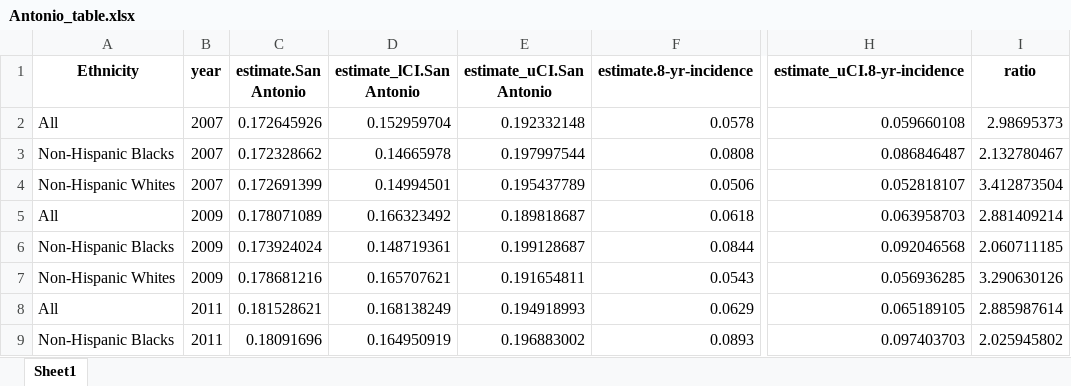
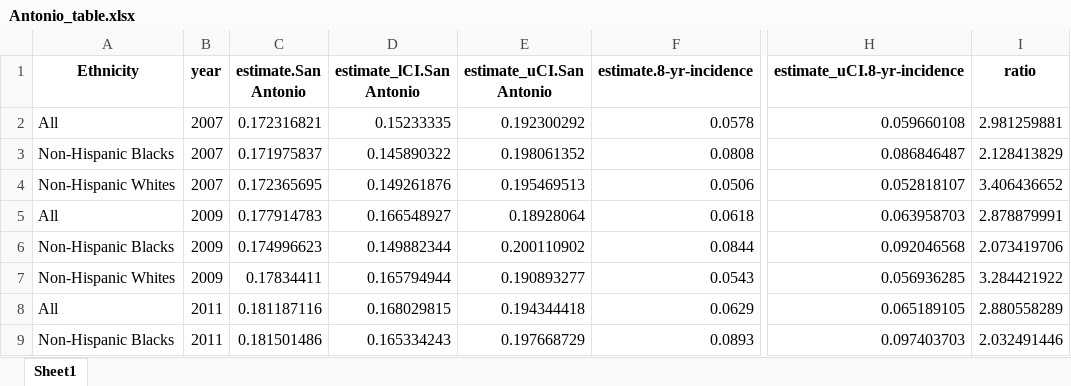
Before and after one commit to Tirgit/NHANES_T2D, an Excel workbook: Manuscript_items/Antonio_table.xlsx, sheet Sheet1, drawn as a sheet; only a part is shown, gaps mark what is left out; values as stored, in another font and other column widths than the file's, no borders; the diff covers the shown part only; the diff names each change by its address in the sheet, - before the commit and + after, or states it on an @@ line.

```diff
--- a/Manuscript_items/Antonio_table.xlsx (sheet Sheet1)
+++ b/Manuscript_items/Antonio_table.xlsx (sheet Sheet1)
-C2 (estimate.San Antonio): 0.172645926
+C2 (estimate.San Antonio): 0.172316821
-D2 (estimate_lCI.San Antonio): 0.152959704
+D2 (estimate_lCI.San Antonio): 0.15233335
-E2 (estimate_uCI.San Antonio): 0.192332148
+E2 (estimate_uCI.San Antonio): 0.192300292
-I2 (ratio): 2.98695373
+I2 (ratio): 2.981259881
-C3 (estimate.San Antonio): 0.172328662
+C3 (estimate.San Antonio): 0.171975837
-D3 (estimate_lCI.San Antonio): 0.14665978
+D3 (estimate_lCI.San Antonio): 0.145890322
-E3 (estimate_uCI.San Antonio): 0.197997544
+E3 (estimate_uCI.San Antonio): 0.198061352
-I3 (ratio): 2.132780467
+I3 (ratio): 2.128413829
-C4 (estimate.San Antonio): 0.172691399
+C4 (estimate.San Antonio): 0.172365695
-D4 (estimate_lCI.San Antonio): 0.14994501
+D4 (estimate_lCI.San Antonio): 0.149261876
-E4 (estimate_uCI.San Antonio): 0.195437789
+E4 (estimate_uCI.San Antonio): 0.195469513
-I4 (ratio): 3.412873504
+I4 (ratio): 3.406436652
-C5 (estimate.San Antonio): 0.178071089
+C5 (estimate.San Antonio): 0.177914783
-D5 (estimate_lCI.San Antonio): 0.166323492
+D5 (estimate_lCI.San Antonio): 0.166548927
-E5 (estimate_uCI.San Antonio): 0.189818687
+E5 (estimate_uCI.San Antonio): 0.18928064
-I5 (ratio): 2.881409214
+I5 (ratio): 2.878879991
-C6 (estimate.San Antonio): 0.173924024
+C6 (estimate.San Antonio): 0.174996623
-D6 (estimate_lCI.San Antonio): 0.148719361
+D6 (estimate_lCI.San Antonio): 0.149882344
-E6 (estimate_uCI.San Antonio): 0.199128687
+E6 (estimate_uCI.San Antonio): 0.200110902
-I6 (ratio): 2.060711185
+I6 (ratio): 2.073419706
-C7 (estimate.San Antonio): 0.178681216
+C7 (estimate.San Antonio): 0.17834411
-D7 (estimate_lCI.San Antonio): 0.165707621
+D7 (estimate_lCI.San Antonio): 0.165794944
-E7 (estimate_uCI.San Antonio): 0.191654811
+E7 (estimate_uCI.San Antonio): 0.190893277
-I7 (ratio): 3.290630126
+I7 (ratio): 3.284421922
-C8 (estimate.San Antonio): 0.181528621
+C8 (estimate.San Antonio): 0.181187116
-D8 (estimate_lCI.San Antonio): 0.168138249
+D8 (estimate_lCI.San Antonio): 0.168029815
-E8 (estimate_uCI.San Antonio): 0.194918993
+E8 (estimate_uCI.San Antonio): 0.194344418
-I8 (ratio): 2.885987614
+I8 (ratio): 2.880558289
-C9 (estimate.San Antonio): 0.18091696
+C9 (estimate.San Antonio): 0.181501486
-D9 (estimate_lCI.San Antonio): 0.164950919
+D9 (estimate_lCI.San Antonio): 0.165334243
-E9 (estimate_uCI.San Antonio): 0.196883002
+E9 (estimate_uCI.San Antonio): 0.197668729
-I9 (ratio): 2.025945802
+I9 (ratio): 2.032491446
```
Also changed, not shown: 40 edited cells elsewhere in this sheet, Manuscript_items/ARIC_table.xlsx, Manuscript_items/Framingham_table.xlsx, 14 other files.
